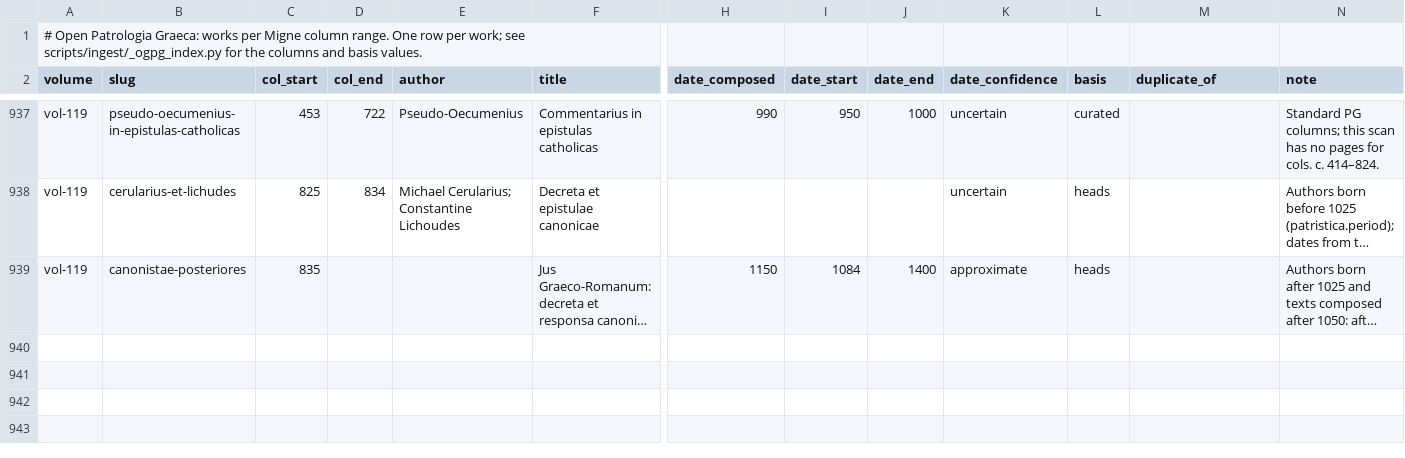
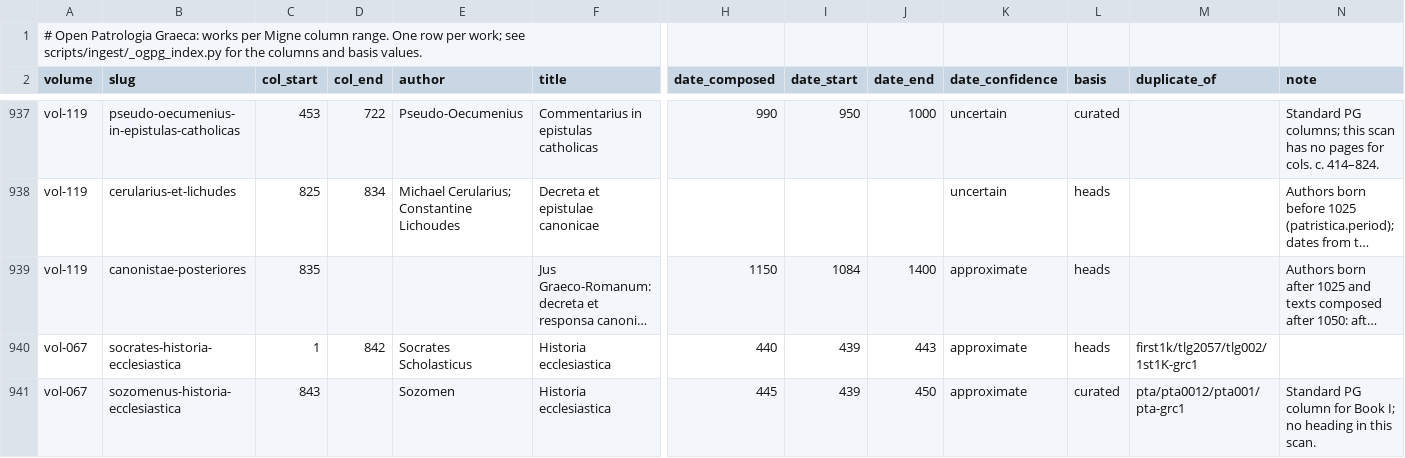
Before and after one commit to jaspax/patristica, a CSV file: scripts/ingest/data/ogpg_index.csv, drawn as a sheet; only a part is shown, gaps mark what is left out; long unchanged cells end in …; rows hold the shown columns only; the diff names each change by its address in the sheet, - before the commit and + after, or states it on an @@ line.

```diff
--- a/scripts/ingest/data/ogpg_index.csv
+++ b/scripts/ingest/data/ogpg_index.csv
+row 940: vol-067 | socrates-historia-ecclesiastica | 1 | 842 | Socrates Scholasticus | Historia ecclesiastica | 440 | 439 | 443 | approximate | heads | first1k/tlg2057/tlg002/1st1K-grc1
+row 941: vol-067 | sozomenus-historia-ecclesiastica | 843 |  | Sozomen | Historia ecclesiastica | 445 | 439 | 450 | approximate | curated | pta/pta0012/pta001/pta-grc1 | Standard PG column for Book I; no heading in this scan.
```
Also changed, not shown: 1 other file.
